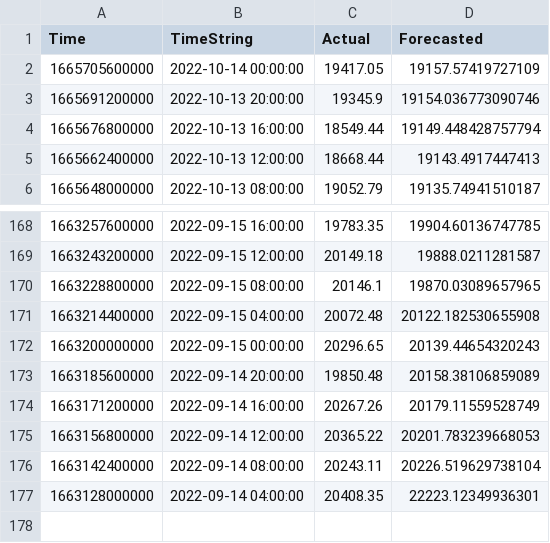
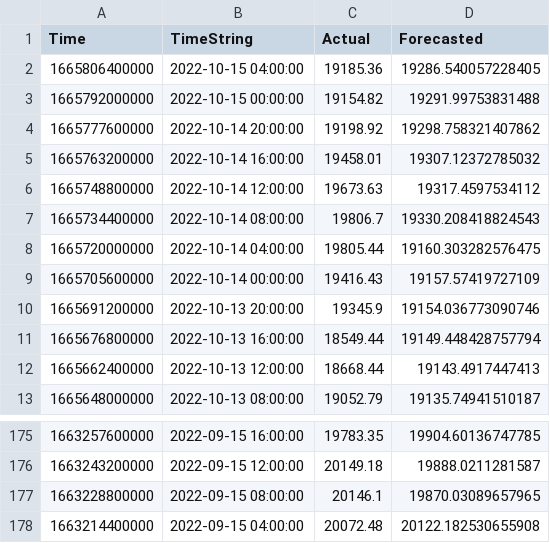
Before and after one commit to krishnajiraoh/my-crypto-world, a CSV file: forecast/data/ActualVsForecasted.csv, drawn as a sheet; only a part is shown, gaps mark what is left out.

Commit message:
Updated by Monitoring script using PyGithub API

```diff
--- a/forecast/data/ActualVsForecasted.csv
+++ b/forecast/data/ActualVsForecasted.csv
@@ -1,3 +1,10 @@
 Time,TimeString,Actual,Forecasted
-1665705600000,2022-10-14 00:00:00,19417.05,19157.57419727109
+1665806400000,2022-10-15 04:00:00,19185.36,19286.540057228405
+1665792000000,2022-10-15 00:00:00,19154.82,19291.99753831488
+1665777600000,2022-10-14 20:00:00,19198.92,19298.758321407862
+1665763200000,2022-10-14 16:00:00,19458.01,19307.12372785032
+1665748800000,2022-10-14 12:00:00,19673.63,19317.4597534112
+1665734400000,2022-10-14 08:00:00,19806.7,19330.208418824543
+1665720000000,2022-10-14 04:00:00,19805.44,19160.303282576475
+1665705600000,2022-10-14 00:00:00,19416.43,19157.57419727109
 1665691200000,2022-10-13 20:00:00,19345.9,19154.036773090746
@@ -171,7 +178 @@ Time,TimeString,Actual,Forecasted
 1663214400000,2022-09-15 04:00:00,20072.48,20122.182530655908
-1663200000000,2022-09-15 00:00:00,20296.65,20139.44654320243
-1663185600000,2022-09-14 20:00:00,19850.48,20158.38106859089
-1663171200000,2022-09-14 16:00:00,20267.26,20179.11559528749
-1663156800000,2022-09-14 12:00:00,20365.22,20201.783239668053
-1663142400000,2022-09-14 08:00:00,20243.11,20226.519629738104
-1663128000000,2022-09-14 04:00:00,20408.35,22223.12349936301
```
